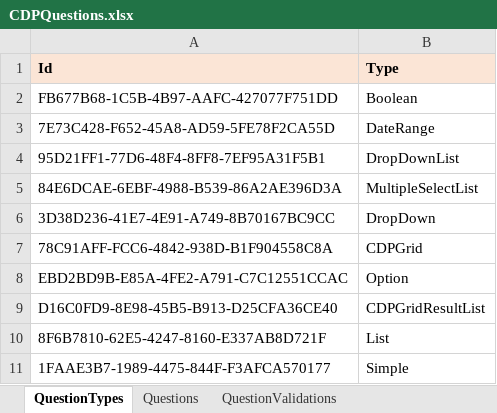
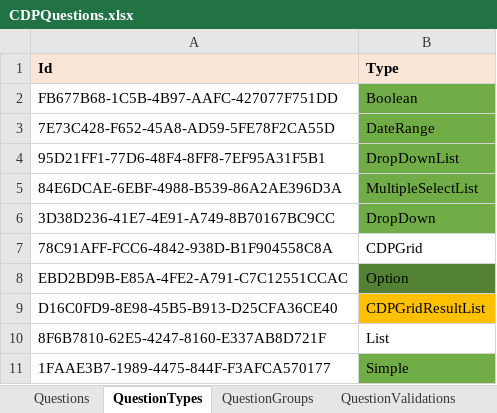
Before and after one commit to niranjankala/CDPSurvey, an Excel workbook: CDPReporting/CDPReporting.QuestionsManager/Files/CDPQuestions.xlsx, sheet QuestionTypes, drawn as a sheet; values as stored, in another font and other column widths than the file's, no borders; the diff names each change by its address in the sheet, - before the commit and + after, or states it on an @@ line.

```diff
--- a/CDPReporting/CDPReporting.QuestionsManager/Files/CDPQuestions.xlsx (sheet QuestionTypes)
+++ b/CDPReporting/CDPReporting.QuestionsManager/Files/CDPQuestions.xlsx (sheet QuestionTypes)
+sheet tab: QuestionGroups
@@ sheet tab order changed: Questions | QuestionTypes | QuestionGroups | QuestionValidations @@
-B2:B6 fill: none
+B2:B6 fill: #70AD47
-B8 fill: none
+B8 fill: #548235
-B9 fill: none
+B9 fill: #FFC000
-B11 fill: none
+B11 fill: #70AD47
```
Also changed, not shown: sheet Questions, 2 other files.
